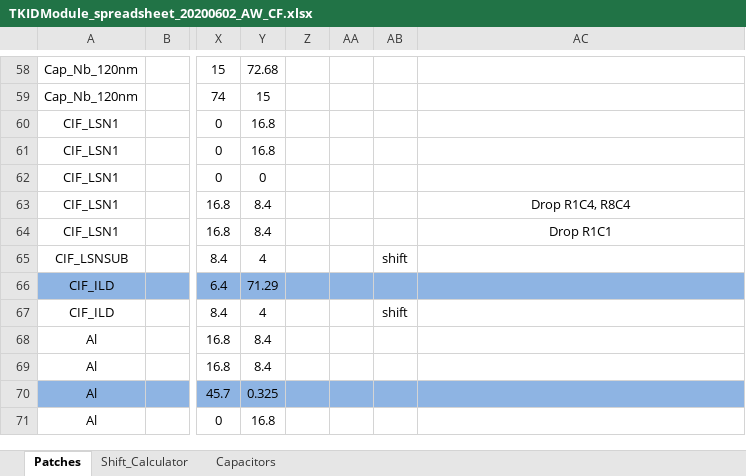
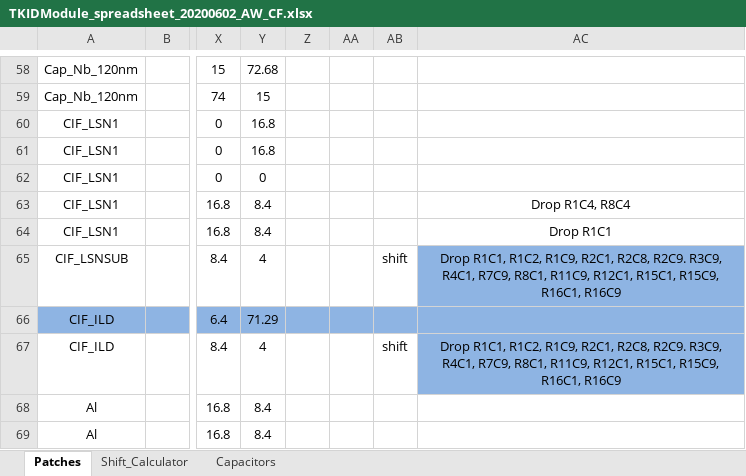
Before and after one commit to WanduiAlbert/ResoBolo, an Excel workbook: masks/code/TKIDModule_spreadsheet_20200602_AW_CF.xlsx, sheet Patches, drawn as a sheet; only a part is shown, gaps mark what is left out; the shorter side is filled out with more unchanged rows; values as stored, in another font and other column widths than the file's, no borders; the diff names each change by its address in the sheet, - before the commit and + after, or states it on an @@ line.

```diff
--- a/masks/code/TKIDModule_spreadsheet_20200602_AW_CF.xlsx (sheet Patches)
+++ b/masks/code/TKIDModule_spreadsheet_20200602_AW_CF.xlsx (sheet Patches)
-AC65: (empty)
+AC65: Drop R1C1, R1C2, R1C9, R2C1, R2C8, R2C9. R3C9, R4C1, R7C9, R8C1, R11C9, R12C1, R15C1, R15C9, R16C1, R16C9
-AC65 fill: none
+AC65 fill: #8EB4E3
-AC67: (empty)
+AC67: Drop R1C1, R1C2, R1C9, R2C1, R2C8, R2C9. R3C9, R4C1, R7C9, R8C1, R11C9, R12C1, R15C1, R15C9, R16C1, R16C9
-AC67 fill: none
+AC67 fill: #8EB4E3
```
Also changed, not shown: sheet Capacitors.
